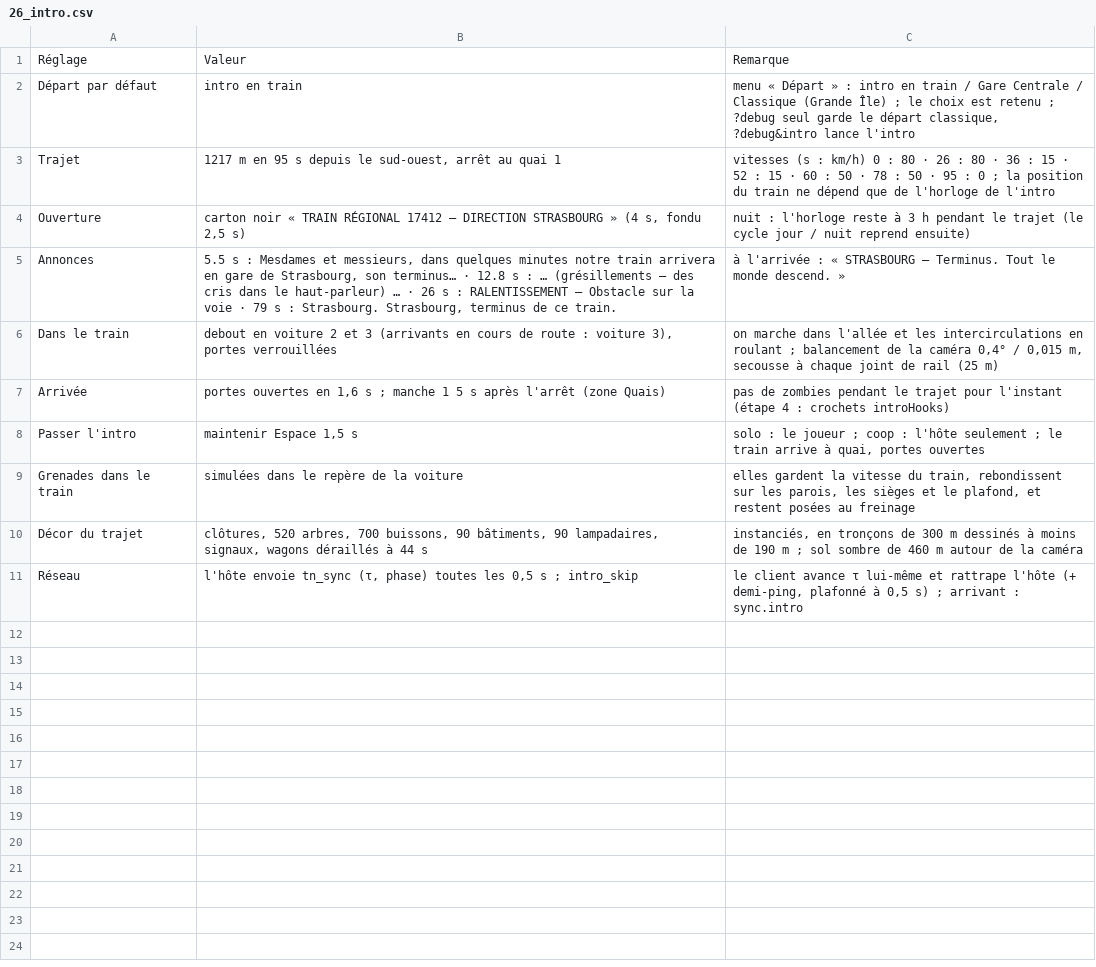
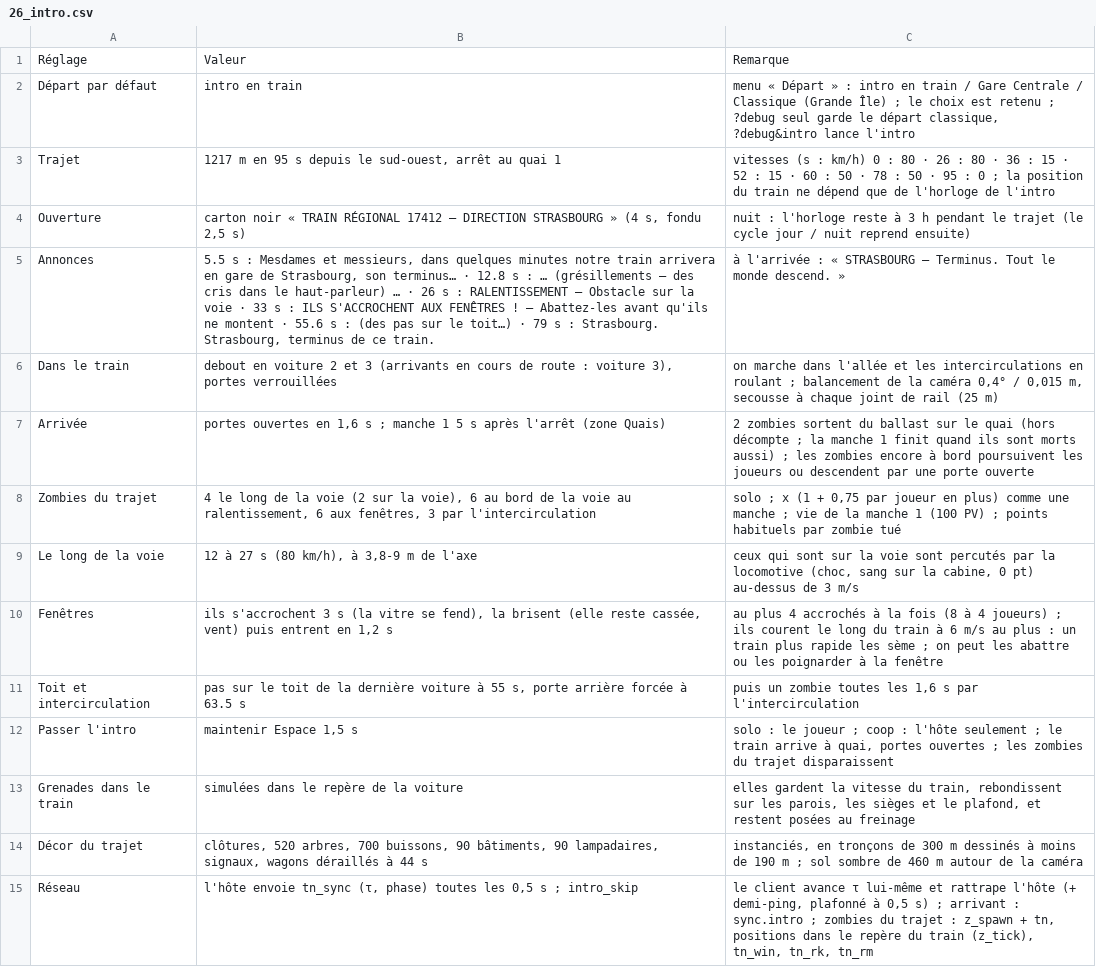
Before and after one commit to davideneco/zombie-survival, a CSV file: docs/csv/26_intro.csv, drawn as a sheet.

```diff
--- a/docs/csv/26_intro.csv
+++ b/docs/csv/26_intro.csv
@@ -4,8 +4,12 @@ Trajet;1217 m en 95 s depuis le sud-ouest, arrêt au quai 1;"vitesses (s : km/h)
 Ouverture;carton noir « TRAIN RÉGIONAL 17412 — DIRECTION STRASBOURG » (4 s, fondu 2,5 s);nuit : l'horloge reste à 3 h pendant le trajet (le cycle jour / nuit reprend ensuite)
-Annonces;5.5 s : Mesdames et messieurs, dans quelques minutes notre train arrivera en gare de Strasbourg, son terminus… · 12.8 s : … (grésillements — des cris dans le haut-parleur) … · 26 s : RALENTISSEMENT — Obstacle sur la voie · 79 s : Strasbourg. Strasbourg, terminus de ce train.;à l'arrivée : « STRASBOURG — Terminus. Tout le monde descend. »
+Annonces;5.5 s : Mesdames et messieurs, dans quelques minutes notre train arrivera en gare de Strasbourg, son terminus… · 12.8 s : … (grésillements — des cris dans le haut-parleur) … · 26 s : RALENTISSEMENT — Obstacle sur la voie · 33 s : ILS S'ACCROCHENT AUX FENÊTRES ! — Abattez-les avant qu'ils ne montent · 55.6 s : (des pas sur le toit…) · 79 s : Strasbourg. Strasbourg, terminus de ce train.;à l'arrivée : « STRASBOURG — Terminus. Tout le monde descend. »
 Dans le train;debout en voiture 2 et 3 (arrivants en cours de route : voiture 3), portes verrouillées;"on marche dans l'allée et les intercirculations en roulant ; balancement de la caméra 0,4° / 0,015 m, secousse à chaque joint de rail (25 m)"
-Arrivée;"portes ouvertes en 1,6 s ; manche 1 5 s après l'arrêt (zone Quais)";pas de zombies pendant le trajet pour l'instant (étape 4 : crochets introHooks)
-Passer l'intro;maintenir Espace 1,5 s;"solo : le joueur ; coop : l'hôte seulement ; le train arrive à quai, portes ouvertes"
+Arrivée;"portes ouvertes en 1,6 s ; manche 1 5 s après l'arrêt (zone Quais)";"2 zombies sortent du ballast sur le quai (hors décompte ; la manche 1 finit quand ils sont morts aussi) ; les zombies encore à bord poursuivent les joueurs ou descendent par une porte ouverte"
+Zombies du trajet;4 le long de la voie (2 sur la voie), 6 au bord de la voie au ralentissement, 6 aux fenêtres, 3 par l'intercirculation;"solo ; x (1 + 0,75 par joueur en plus) comme une manche ; vie de la manche 1 (100 PV) ; points habituels par zombie tué"
+Le long de la voie;12 à 27 s (80 km/h), à 3,8-9 m de l'axe;ceux qui sont sur la voie sont percutés par la locomotive (choc, sang sur la cabine, 0 pt) au-dessus de 3 m/s
+Fenêtres;ils s'accrochent 3 s (la vitre se fend), la brisent (elle reste cassée, vent) puis entrent en 1,2 s;"au plus 4 accrochés à la fois (8 à 4 joueurs) ; ils courent le long du train à 6 m/s au plus : un train plus rapide les sème ; on peut les abattre ou les poignarder à la fenêtre"
+Toit et intercirculation;pas sur le toit de la dernière voiture à 55 s, porte arrière forcée à 63.5 s;puis un zombie toutes les 1,6 s par l'intercirculation
+Passer l'intro;maintenir Espace 1,5 s;"solo : le joueur ; coop : l'hôte seulement ; le train arrive à quai, portes ouvertes ; les zombies du trajet disparaissent"
 Grenades dans le train;simulées dans le repère de la voiture;elles gardent la vitesse du train, rebondissent sur les parois, les sièges et le plafond, et restent posées au freinage
 Décor du trajet;clôtures, 520 arbres, 700 buissons, 90 bâtiments, 90 lampadaires, signaux, wagons déraillés à 44 s;"instanciés, en tronçons de 300 m dessinés à moins de 190 m ; sol sombre de 460 m autour de la caméra"
-Réseau;"l'hôte envoie tn_sync (τ, phase) toutes les 0,5 s ; intro_skip";"le client avance τ lui-même et rattrape l'hôte (+ demi-ping, plafonné à 0,5 s) ; arrivant : sync.intro"
+Réseau;"l'hôte envoie tn_sync (τ, phase) toutes les 0,5 s ; intro_skip";"le client avance τ lui-même et rattrape l'hôte (+ demi-ping, plafonné à 0,5 s) ; arrivant : sync.intro ; zombies du trajet : z_spawn + tn, positions dans le repère du train (z_tick), tn_win, tn_rk, tn_rm"
```
Also changed, not shown: 6 other files.
